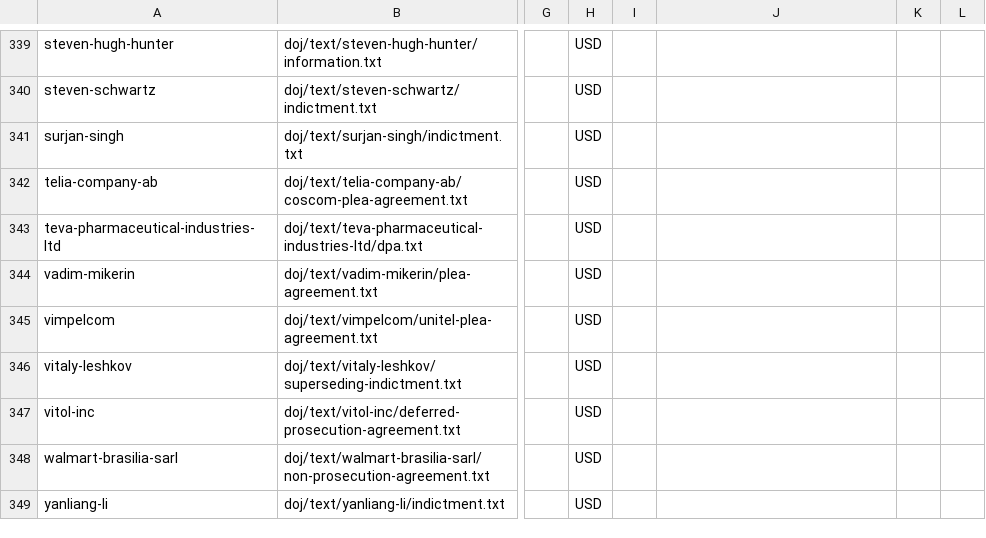
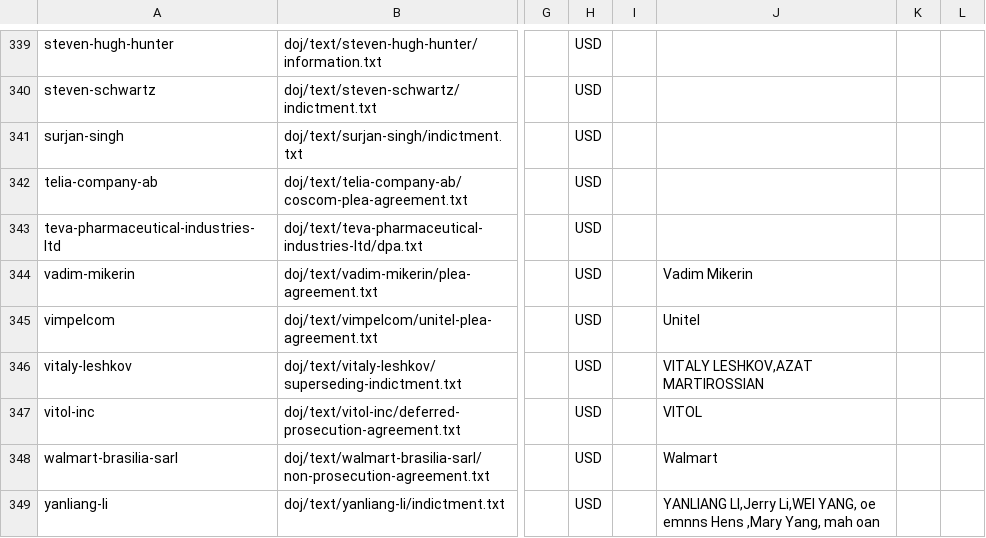
Before and after one commit to w3lt3rust3n/legal_doc_processing, a CSV file: data/csv/random_y_from_bucket.csv, drawn as a sheet; only a part is shown, gaps mark what is left out; the diff names each change by its address in the sheet, - before the commit and + after, or states it on an @@ line.

Commit message:
fill data

```diff
--- a/data/csv/random_y_from_bucket.csv
+++ b/data/csv/random_y_from_bucket.csv
-J344: (empty)
+J344: Vadim Mikerin
-J345: (empty)
+J345: Unitel
-J346: (empty)
+J346: VITALY LESHKOV,AZAT MARTIROSSIAN
-J347: (empty)
+J347: VITOL
-J348: (empty)
+J348: Walmart
-J349: (empty)
+J349: YANLIANG LI,Jerry Li,WEI YANG, oe emnns Hens ,Mary Yang, mah oan
```
